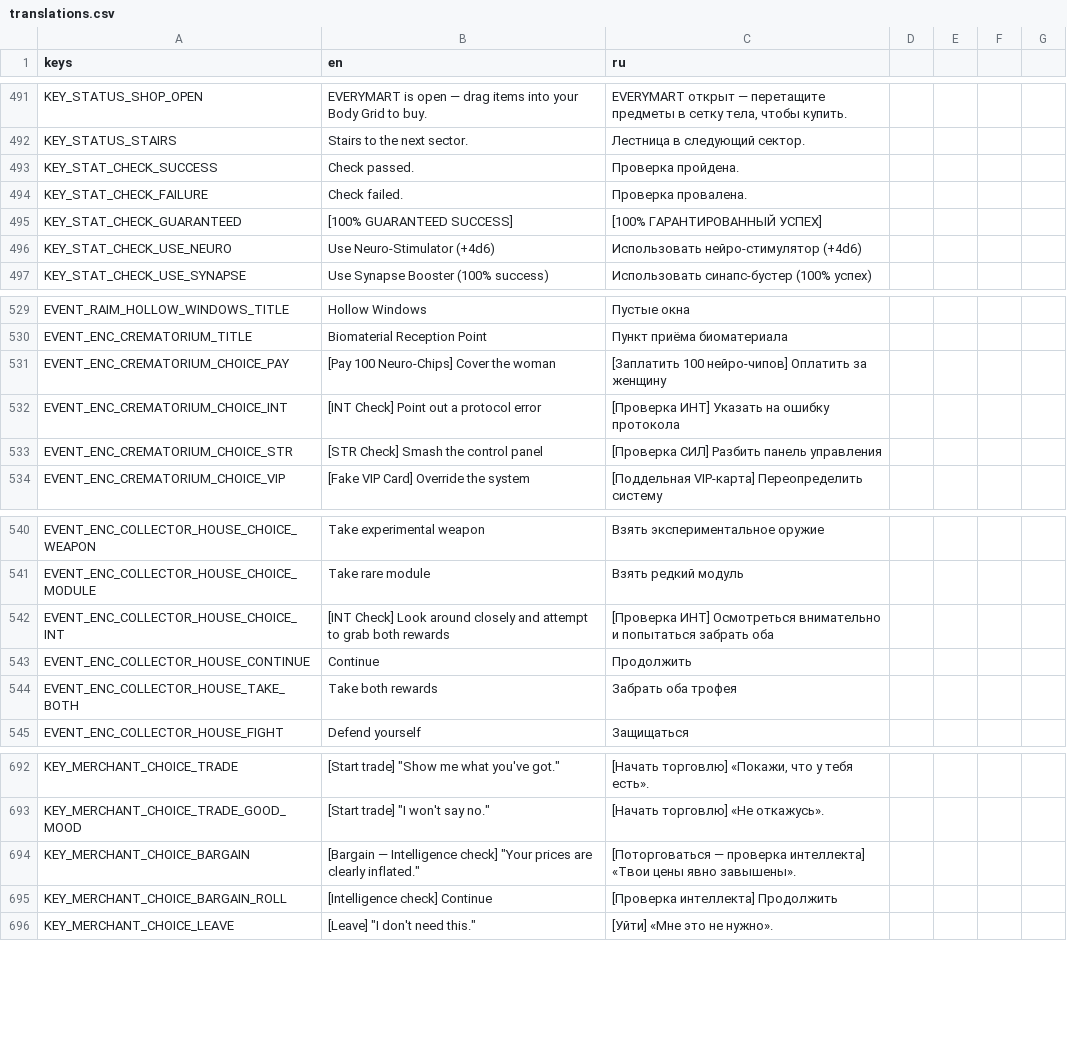
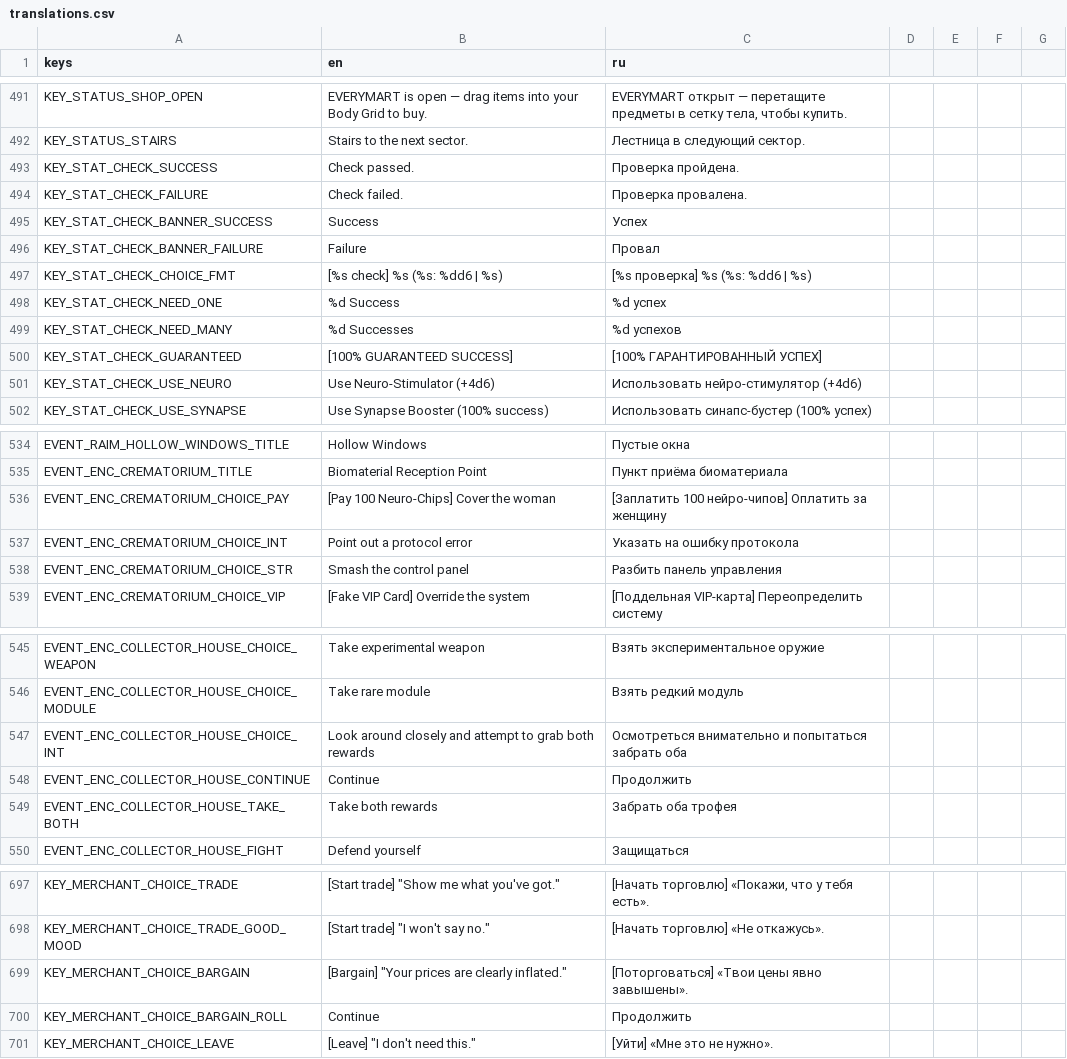
Before and after one commit to vtyurin89/framewrack_v1, a CSV file: translations/translations.csv, drawn as a sheet; only a part is shown, gaps mark what is left out.

Commit message:
feat: stat check modal new v1

```diff
--- a/translations/translations.csv
+++ b/translations/translations.csv
@@ -494,2 +494,7 @@ KEY_STAT_CHECK_SUCCESS,Check passed.,Проверка пройдена.
 KEY_STAT_CHECK_FAILURE,Check failed.,Проверка провалена.
+KEY_STAT_CHECK_BANNER_SUCCESS,Success,Успех
+KEY_STAT_CHECK_BANNER_FAILURE,Failure,Провал
+KEY_STAT_CHECK_CHOICE_FMT,"[%s check] %s (%s: %dd6 | %s)","[%s проверка] %s (%s: %dd6 | %s)"
+KEY_STAT_CHECK_NEED_ONE,%d Success,%d успех
+KEY_STAT_CHECK_NEED_MANY,%d Successes,%d успехов
 KEY_STAT_CHECK_GUARANTEED,[100% GUARANTEED SUCCESS],[100% ГАРАНТИРОВАННЫЙ УСПЕХ]
@@ -531,4 +536,4 @@ EVENT_ENC_CREMATORIUM_TITLE,Biomaterial Reception Point,Пункт приёма
 EVENT_ENC_CREMATORIUM_CHOICE_PAY,[Pay 100 Neuro-Chips] Cover the woman,[Заплатить 100 нейро-чипов] Оплатить за женщину
-EVENT_ENC_CREMATORIUM_CHOICE_INT,[INT Check] Point out a protocol error,[Проверка ИНТ] Указать на ошибку протокола
-EVENT_ENC_CREMATORIUM_CHOICE_STR,[STR Check] Smash the control panel,[Проверка СИЛ] Разбить панель управления
+EVENT_ENC_CREMATORIUM_CHOICE_INT,Point out a protocol error,Указать на ошибку протокола
+EVENT_ENC_CREMATORIUM_CHOICE_STR,Smash the control panel,Разбить панель управления
 EVENT_ENC_CREMATORIUM_CHOICE_VIP,[Fake VIP Card] Override the system,[Поддельная VIP-карта] Переопределить систему
@@ -541,3 +546,3 @@ EVENT_ENC_COLLECTOR_HOUSE_CHOICE_WEAPON,Take experimental weapon,Взять эк
 EVENT_ENC_COLLECTOR_HOUSE_CHOICE_MODULE,Take rare module,Взять редкий модуль
-EVENT_ENC_COLLECTOR_HOUSE_CHOICE_INT,[INT Check] Look around closely and attempt to grab both rewards,[Проверка ИНТ] Осмотреться внимательно и попытаться забрать оба
+EVENT_ENC_COLLECTOR_HOUSE_CHOICE_INT,Look around closely and attempt to grab both rewards,Осмотреться внимательно и попытаться забрать оба
 EVENT_ENC_COLLECTOR_HOUSE_CONTINUE,Continue,Продолжить
@@ -693,4 +698,4 @@ KEY_MERCHANT_CHOICE_TRADE,"[Start trade] ""Show me what you've got.""","[Нач
 KEY_MERCHANT_CHOICE_TRADE_GOOD_MOOD,"[Start trade] ""I won't say no.""","[Начать торговлю] «Не откажусь»."
-KEY_MERCHANT_CHOICE_BARGAIN,"[Bargain — Intelligence check] ""Your prices are clearly inflated.""","[Поторговаться — проверка интеллекта] «Твои цены явно завышены»."
-KEY_MERCHANT_CHOICE_BARGAIN_ROLL,"[Intelligence check] Continue","[Проверка интеллекта] Продолжить"
+KEY_MERCHANT_CHOICE_BARGAIN,"[Bargain] ""Your prices are clearly inflated.""","[Поторговаться] «Твои цены явно завышены»."
+KEY_MERCHANT_CHOICE_BARGAIN_ROLL,Continue,Продолжить
 KEY_MERCHANT_CHOICE_LEAVE,"[Leave] ""I don't need this.""","[Уйти] «Мне это не нужно»."
```
Also changed, not shown: 12 other files.
